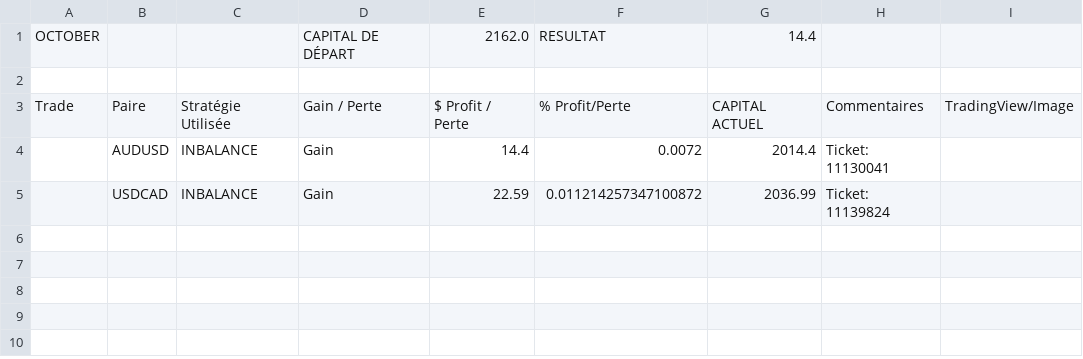
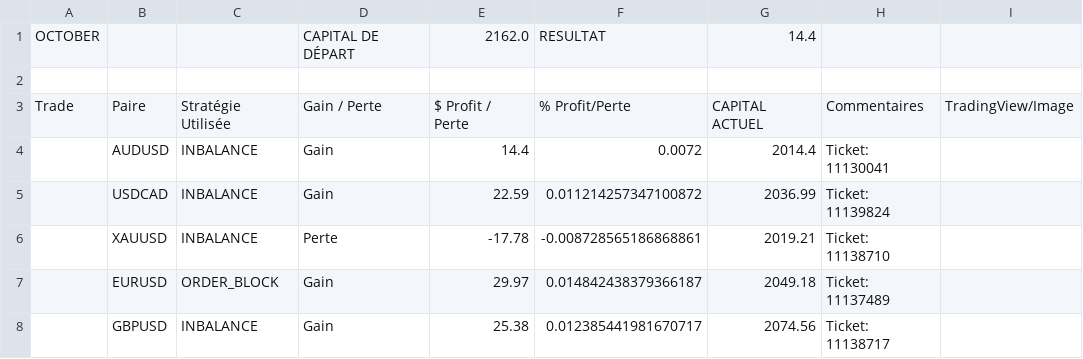
Before and after one commit to charliemini34/Kasperbot_Gemini, a CSV file: Journal_Trading_OCTOBER_2025.csv, drawn as a sheet.

```diff
--- a/Journal_Trading_OCTOBER_2025.csv
+++ b/Journal_Trading_OCTOBER_2025.csv
@@ -5 +5,4 @@ Trade,Paire,Stratégie Utilisée,Gain / Perte,$ Profit / Perte,% Profit/Perte,CA
 ,USDCAD,INBALANCE,Gain,22.59,0.011214257347100872,2036.99,Ticket: 11139824,
+,XAUUSD,INBALANCE,Perte,-17.78,-0.008728565186868861,2019.21,Ticket: 11138710,
+,EURUSD,ORDER_BLOCK,Gain,29.97,0.014842438379366187,2049.18,Ticket: 11137489,
+,GBPUSD,INBALANCE,Gain,25.38,0.012385441981670717,2074.56,Ticket: 11138717,
```
Also changed, not shown: trade_history.csv.
